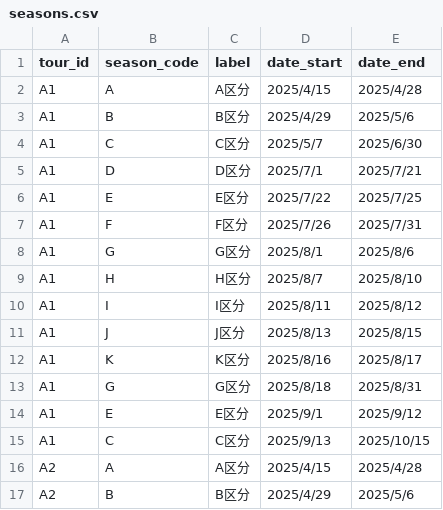
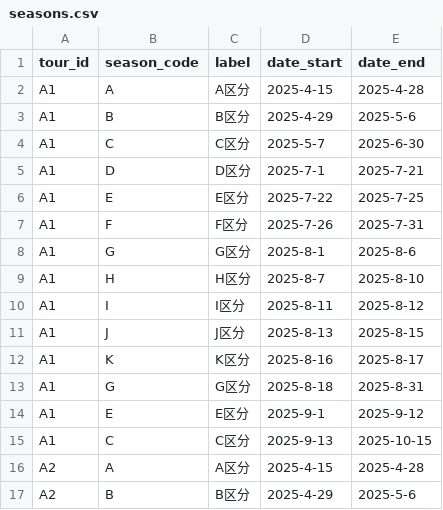
Before and after one commit to yasuo3o3/ns-tour-price, a CSV file: data/seasons.csv, drawn as a sheet; only a part is shown; the diff covers the shown part only.

```diff
--- a/data/seasons.csv
+++ b/data/seasons.csv
@@ -1,17 +1,17 @@
 tour_id,season_code,label,date_start,date_end
-A1,A,A区分,2025/4/15,2025/4/28
-A1,B,B区分,2025/4/29,2025/5/6
-A1,C,C区分,2025/5/7,2025/6/30
-A1,D,D区分,2025/7/1,2025/7/21
-A1,E,E区分,2025/7/22,2025/7/25
-A1,F,F区分,2025/7/26,2025/7/31
-A1,G,G区分,2025/8/1,2025/8/6
-A1,H,H区分,2025/8/7,2025/8/10
-A1,I,I区分,2025/8/11,2025/8/12
-A1,J,J区分,2025/8/13,2025/8/15
-A1,K,K区分,2025/8/16,2025/8/17
-A1,G,G区分,2025/8/18,2025/8/31
-A1,E,E区分,2025/9/1,2025/9/12
-A1,C,C区分,2025/9/13,2025/10/15
-A2,A,A区分,2025/4/15,2025/4/28
-A2,B,B区分,2025/4/29,2025/5/6
+A1,A,A区分,2025-4-15,2025-4-28
+A1,B,B区分,2025-4-29,2025-5-6
+A1,C,C区分,2025-5-7,2025-6-30
+A1,D,D区分,2025-7-1,2025-7-21
+A1,E,E区分,2025-7-22,2025-7-25
+A1,F,F区分,2025-7-26,2025-7-31
+A1,G,G区分,2025-8-1,2025-8-6
+A1,H,H区分,2025-8-7,2025-8-10
+A1,I,I区分,2025-8-11,2025-8-12
+A1,J,J区分,2025-8-13,2025-8-15
+A1,K,K区分,2025-8-16,2025-8-17
+A1,G,G区分,2025-8-18,2025-8-31
+A1,E,E区分,2025-9-1,2025-9-12
+A1,C,C区分,2025-9-13,2025-10-15
+A2,A,A区分,2025-4-15,2025-4-28
+A2,B,B区分,2025-4-29,2025-5-6
```
Also changed, not shown: 24 edited cells elsewhere in this file, 4 other files.
